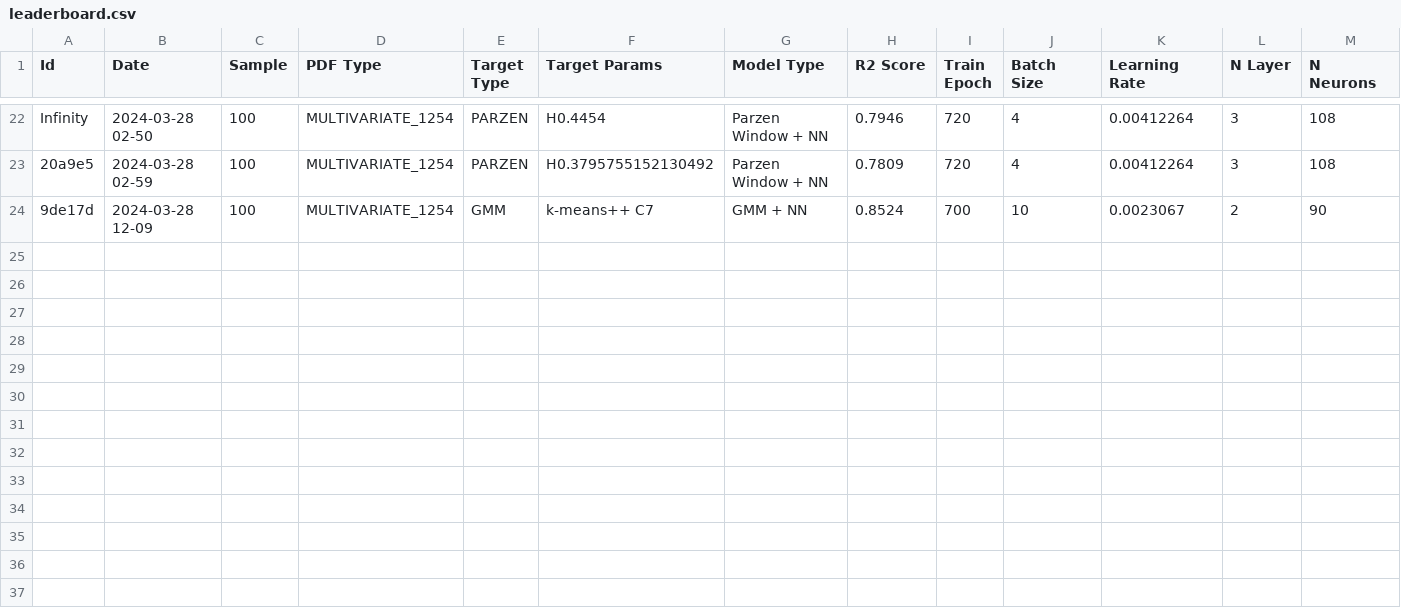
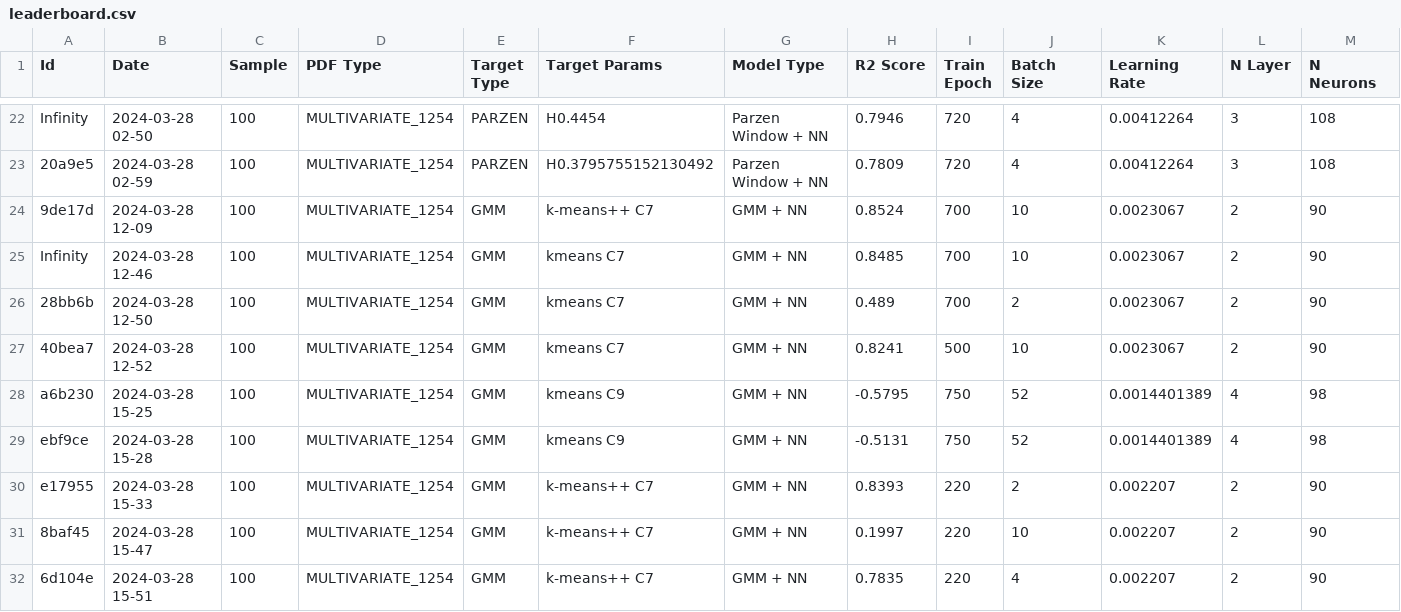
Before and after one commit to Duccioo/Gaussian-Mixture-Neural-Network, a CSV file: result/leaderboard.csv, drawn as a sheet; only a part is shown, gaps mark what is left out; rows hold the shown columns only; the diff names each change by its address in the sheet, - before the commit and + after, or states it on an @@ line.

```diff
--- a/result/leaderboard.csv
+++ b/result/leaderboard.csv
+row 25: Infinity | 2024-03-28 12-46 | 100 | MULTIVARIATE_1254 | GMM | kmeans C7 | GMM + NN | 0.8485 | 700 | 10 | 0.0023067 | 2 | 90
+row 26: 28bb6b | 2024-03-28 12-50 | 100 | MULTIVARIATE_1254 | GMM | kmeans C7 | GMM + NN | 0.489 | 700 | 2 | 0.0023067 | 2 | 90
+row 27: 40bea7 | 2024-03-28 12-52 | 100 | MULTIVARIATE_1254 | GMM | kmeans C7 | GMM + NN | 0.8241 | 500 | 10 | 0.0023067 | 2 | 90
+row 28: a6b230 | 2024-03-28 15-25 | 100 | MULTIVARIATE_1254 | GMM | kmeans C9 | GMM + NN | -0.5795 | 750 | 52 | 0.0014401389 | 4 | 98
+row 29: ebf9ce | 2024-03-28 15-28 | 100 | MULTIVARIATE_1254 | GMM | kmeans C9 | GMM + NN | -0.5131 | 750 | 52 | 0.0014401389 | 4 | 98
+row 30: e17955 | 2024-03-28 15-33 | 100 | MULTIVARIATE_1254 | GMM | k-means++ C7 | GMM + NN | 0.8393 | 220 | 2 | 0.002207 | 2 | 90
+row 31: 8baf45 | 2024-03-28 15-47 | 100 | MULTIVARIATE_1254 | GMM | k-means++ C7 | GMM + NN | 0.1997 | 220 | 10 | 0.002207 | 2 | 90
+row 32: 6d104e | 2024-03-28 15-51 | 100 | MULTIVARIATE_1254 | GMM | k-means++ C7 | GMM + NN | 0.7835 | 220 | 4 | 0.002207 | 2 | 90
```
Also changed, not shown: 32 other files.
